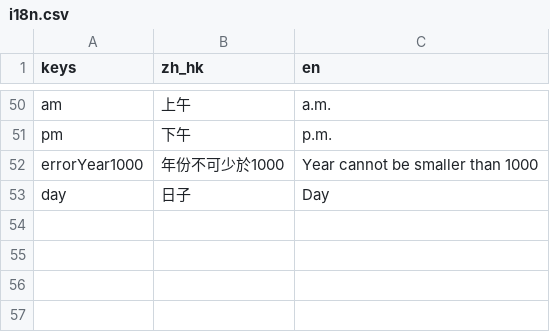
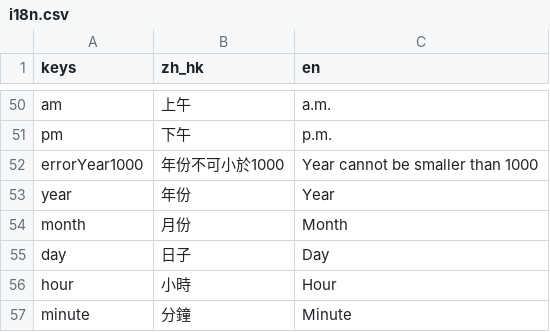
Before and after one commit to OscarMui/uk-gadgets, a CSV file: dev/i18n.csv, drawn as a sheet; only a part is shown, gaps mark what is left out.

Commit message:
completed data validation

```diff
--- a/dev/i18n.csv
+++ b/dev/i18n.csv
@@ -51,3 +51,7 @@ am,上午,a.m.
 pm,下午,p.m.
-errorYear1000,年份不可少於1000,Year cannot be smaller than 1000
+errorYear1000,年份不可小於1000,Year cannot be smaller than 1000
+year,年份,Year
+month,月份,Month
 day,日子,Day
+hour,小時,Hour
+minute,分鐘,Minute
```
Also changed, not shown: 3 other files.
